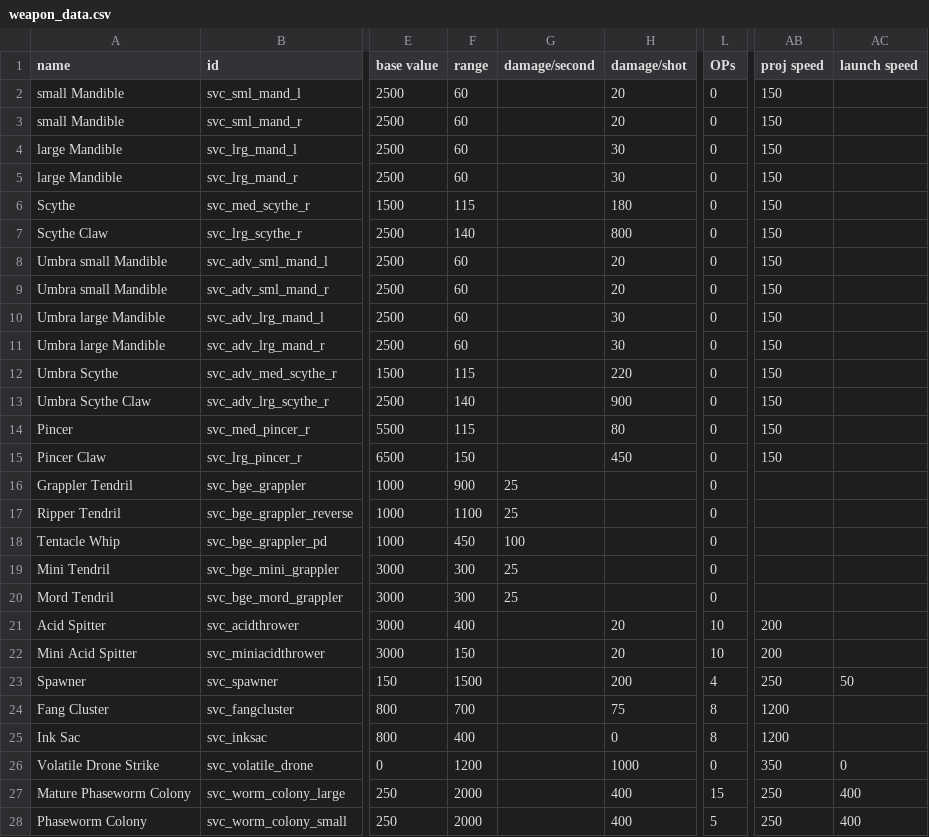
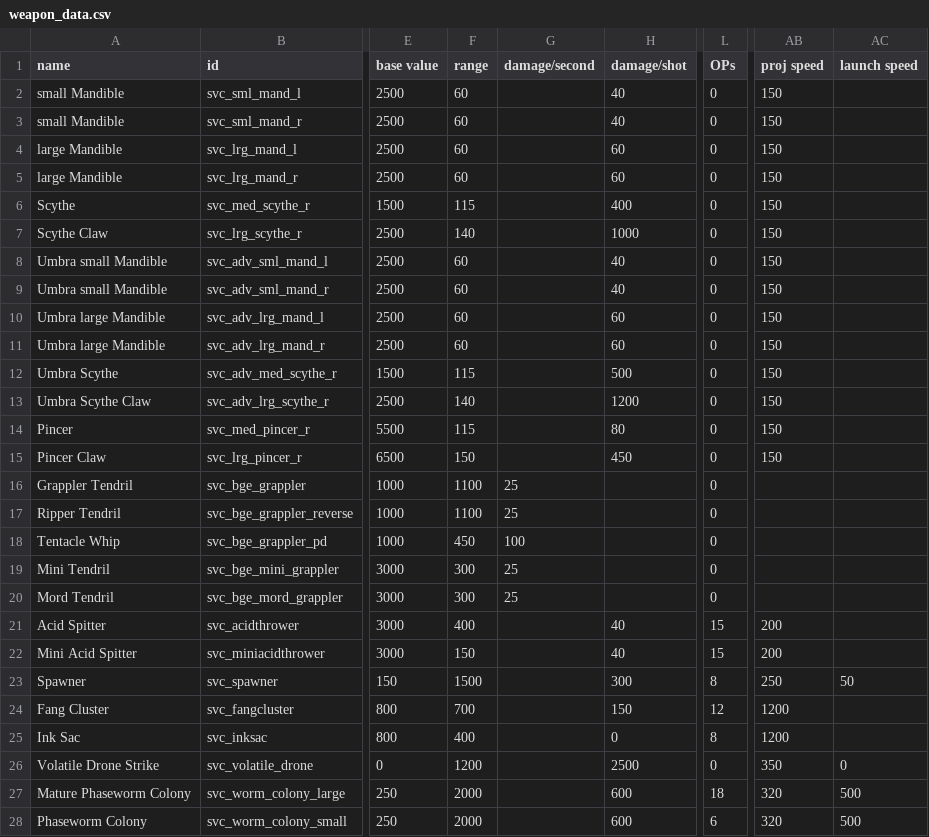
Before and after one commit to DesperatePeter/starsector-symbiotic-void-creatures, a CSV file: data/weapons/weapon_data.csv, drawn as a sheet; only a part is shown, gaps mark what is left out; the diff covers the shown part only; the diff names each change by its address in the sheet, - before the commit and + after, or states it on an @@ line.

```diff
--- a/data/weapons/weapon_data.csv
+++ b/data/weapons/weapon_data.csv
-H2:H3 (damage/shot): 20
+H2:H3 (damage/shot): 40
-H4:H5 (damage/shot): 30
+H4:H5 (damage/shot): 60
-H6 (damage/shot): 180
+H6 (damage/shot): 400
-H7 (damage/shot): 800
+H7 (damage/shot): 1000
-H8:H9 (damage/shot): 20
+H8:H9 (damage/shot): 40
-H10:H11 (damage/shot): 30
+H10:H11 (damage/shot): 60
-H12 (damage/shot): 220
+H12 (damage/shot): 500
-H13 (damage/shot): 900
+H13 (damage/shot): 1200
-F16 (range): 900
+F16 (range): 1100
-H21:H22 (damage/shot): 20
+H21:H22 (damage/shot): 40
-L21:L22 (OPs): 10
+L21:L22 (OPs): 15
-H23 (damage/shot): 200
+H23 (damage/shot): 300
-L23 (OPs): 4
+L23 (OPs): 8
-H24 (damage/shot): 75
+H24 (damage/shot): 150
-L24 (OPs): 8
+L24 (OPs): 12
-H26 (damage/shot): 1000
+H26 (damage/shot): 2500
-H27:H28 (damage/shot): 400
+H27:H28 (damage/shot): 600
-L27 (OPs): 15
+L27 (OPs): 18
-AB27:AB28 (proj speed): 250
+AB27:AB28 (proj speed): 320
-AC27:AC28 (launch speed): 400
+AC27:AC28 (launch speed): 500
-L28 (OPs): 5
+L28 (OPs): 6
```
Also changed, not shown: 4 edited cells elsewhere in this file, data/hulls/ship_data.csv, 7 other files.
